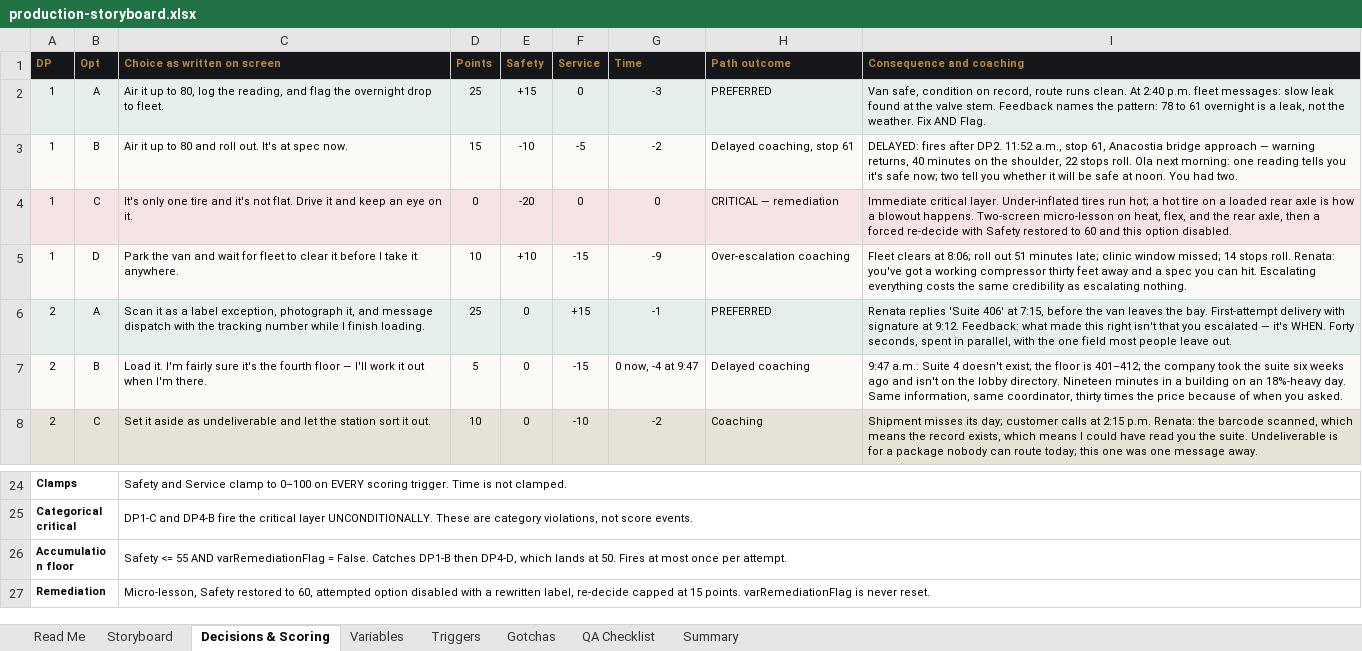
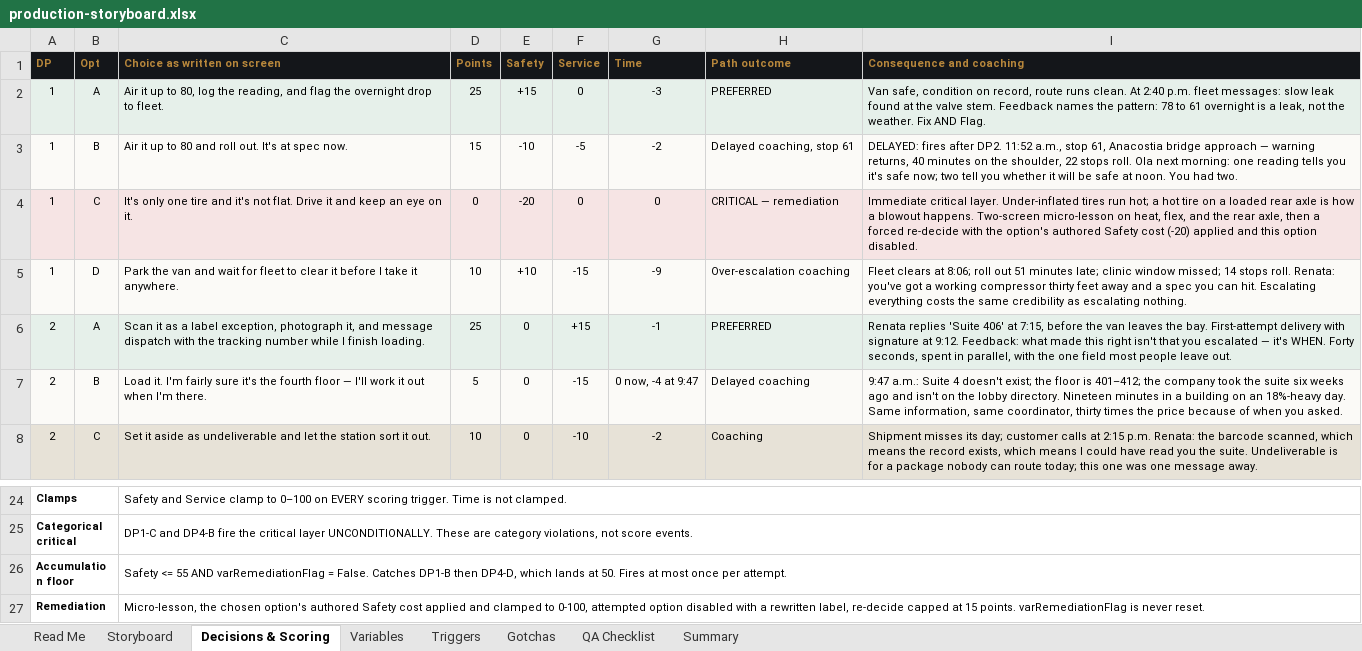
Before and after one commit to kwmybh/NIMFAH, an Excel workbook: public/first-15/production-storyboard.xlsx, sheet Decisions & Scoring, drawn as a sheet; only a part is shown, gaps mark what is left out; values as stored, in another font and other column widths than the file's, no borders; the diff names each change by its address in the sheet, - before the commit and + after, or states it on an @@ line.

```diff
--- a/public/first-15/production-storyboard.xlsx (sheet Decisions & Scoring)
+++ b/public/first-15/production-storyboard.xlsx (sheet Decisions & Scoring)
-I4 (Consequence and coaching): …re-decide with Safety restored to 60 and this…
+I4 (Consequence and coaching): …re-decide with the option's authored Safety cost (-20) applied and this…
-C27 (Choice as written on screen): Micro-lesson, Safety restored to 60, attempted option…
+C27 (Choice as written on screen): Micro-lesson, the chosen option's authored Safety cost applied and clamped to 0-100, attempted option…
```
Also changed, not shown: sheet Triggers, sheet Gotchas, sheet Storyboard, sheet QA Checklist, 8 other files.
